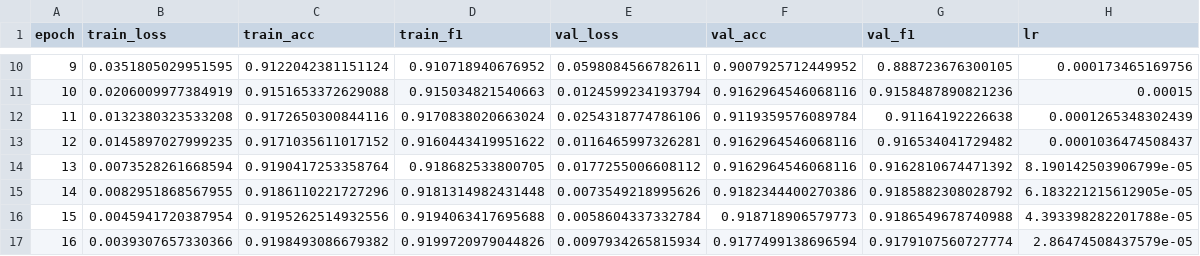
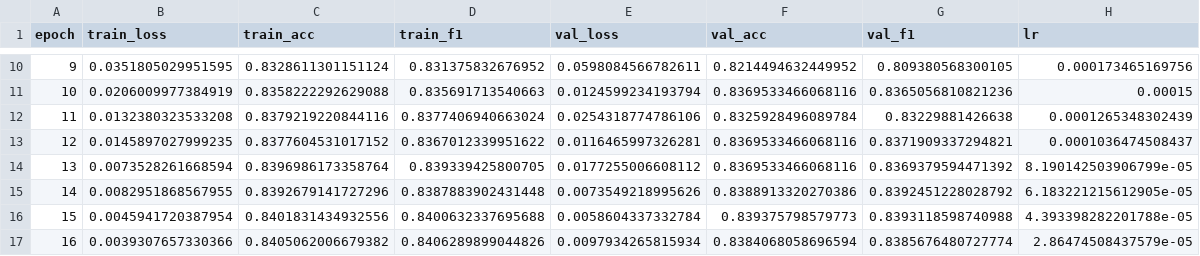
Before and after one commit to ItsCodeBakery/PlantPathalogy, a CSV file: Experiment/PlantVillage/InceptionV3/metrics/history.csv, drawn as a sheet; only a part is shown, gaps mark what is left out; the diff covers the shown part only.

```diff
--- a/Experiment/PlantVillage/InceptionV3/metrics/history.csv
+++ b/Experiment/PlantVillage/InceptionV3/metrics/history.csv
@@ -10,8 +10,8 @@ epoch,train_loss,train_acc,train_f1,val_loss,val_acc,val_f1,lr
-9,0.0351805029951595,0.9122042381151124,0.910718940676952,0.0598084566782611,0.9007925712449952,0.888723676300105,0.000173465169756
-10,0.0206009977384919,0.9151653372629088,0.915034821540663,0.0124599234193794,0.9162964546068116,0.9158487890821236,0.00015
-11,0.0132380323533208,0.9172650300844116,0.9170838020663024,0.0254318774786106,0.9119359576089784,0.91164192226638,0.0001265348302439
-12,0.0145897027999235,0.9171035611017152,0.9160443419951622,0.0116465997326281,0.9162964546068116,0.916534041729482,0.0001036474508437
-13,0.0073528261668594,0.9190417253358764,0.918682533800705,0.0177255006608112,0.9162964546068116,0.9162810674471392,8.190142503906799e-05
-14,0.0082951868567955,0.9186110221727296,0.9181314982431448,0.0073549218995626,0.9182344400270386,0.9185882308028792,6.183221215612905e-05
-15,0.0045941720387954,0.9195262514932556,0.9194063417695688,0.0058604337332784,0.918718906579773,0.9186549678740988,4.393398282201788e-05
-16,0.0039307657330366,0.9198493086679382,0.9199720979044826,0.0097934265815934,0.9177499138696594,0.9179107560727774,2.86474508437579e-05
+9,0.0351805029951595,0.8328611301151124,0.831375832676952,0.0598084566782611,0.8214494632449952,0.809380568300105,0.000173465169756
+10,0.0206009977384919,0.8358222292629088,0.835691713540663,0.0124599234193794,0.8369533466068116,0.8365056810821236,0.00015
+11,0.0132380323533208,0.8379219220844116,0.8377406940663024,0.0254318774786106,0.8325928496089784,0.83229881426638,0.0001265348302439
+12,0.0145897027999235,0.8377604531017152,0.8367012339951622,0.0116465997326281,0.8369533466068116,0.8371909337294821,0.0001036474508437
+13,0.0073528261668594,0.8396986173358764,0.839339425800705,0.0177255006608112,0.8369533466068116,0.8369379594471392,8.190142503906799e-05
+14,0.0082951868567955,0.8392679141727296,0.8387883902431448,0.0073549218995626,0.8388913320270386,0.8392451228028792,6.183221215612905e-05
+15,0.0045941720387954,0.8401831434932556,0.8400632337695688,0.0058604337332784,0.839375798579773,0.8393118598740988,4.393398282201788e-05
+16,0.0039307657330366,0.8405062006679382,0.8406289899044826,0.0097934265815934,0.8384068058696594,0.8385676480727774,2.86474508437579e-05
```
Also changed, not shown: 48 edited cells elsewhere in this file, 1 other file.
